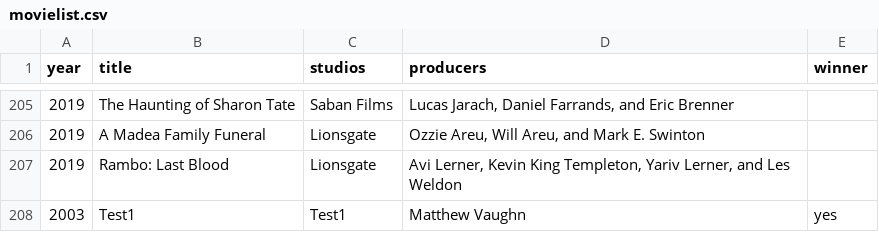
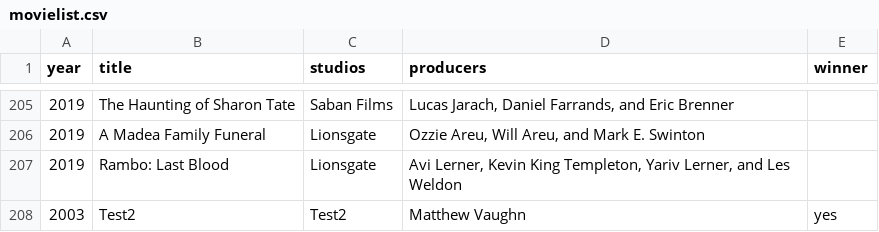
Before and after one commit to opaulomonteiro/films, a CSV file: src/main/resources/static/movielist.csv, drawn as a sheet; only a part is shown, gaps mark what is left out.

Commit message:
Fix tests and refactoring

```diff
--- a/src/main/resources/static/movielist.csv
+++ b/src/main/resources/static/movielist.csv
@@ -207,2 +207,2 @@ year,title,studios,producers,winner
 2019,Rambo: Last Blood,Lionsgate,"Avi Lerner, Kevin King Templeton, Yariv Lerner, and Les Weldon",
-2003,Test1,Test1,Matthew Vaughn,yes
+2003,Test2,Test2,Matthew Vaughn,yes
```
Also changed, not shown: 8 other files.
